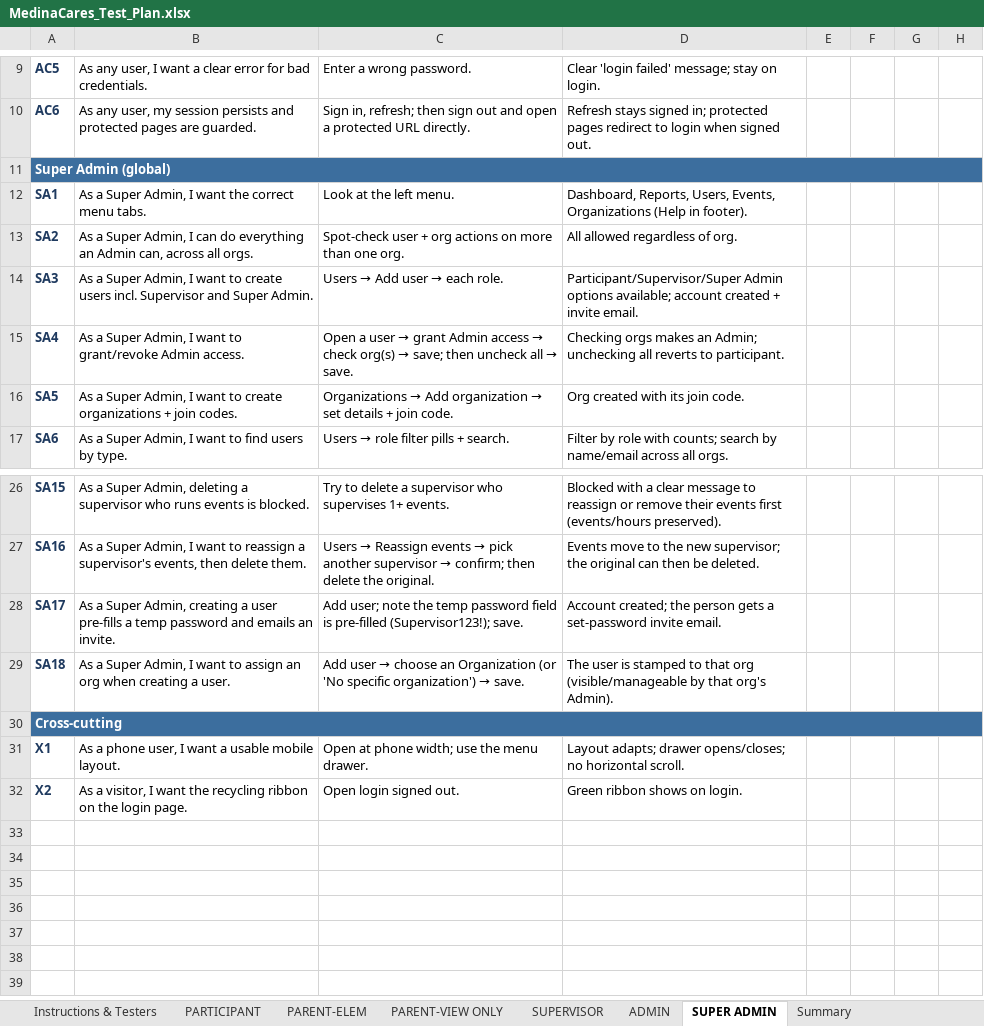
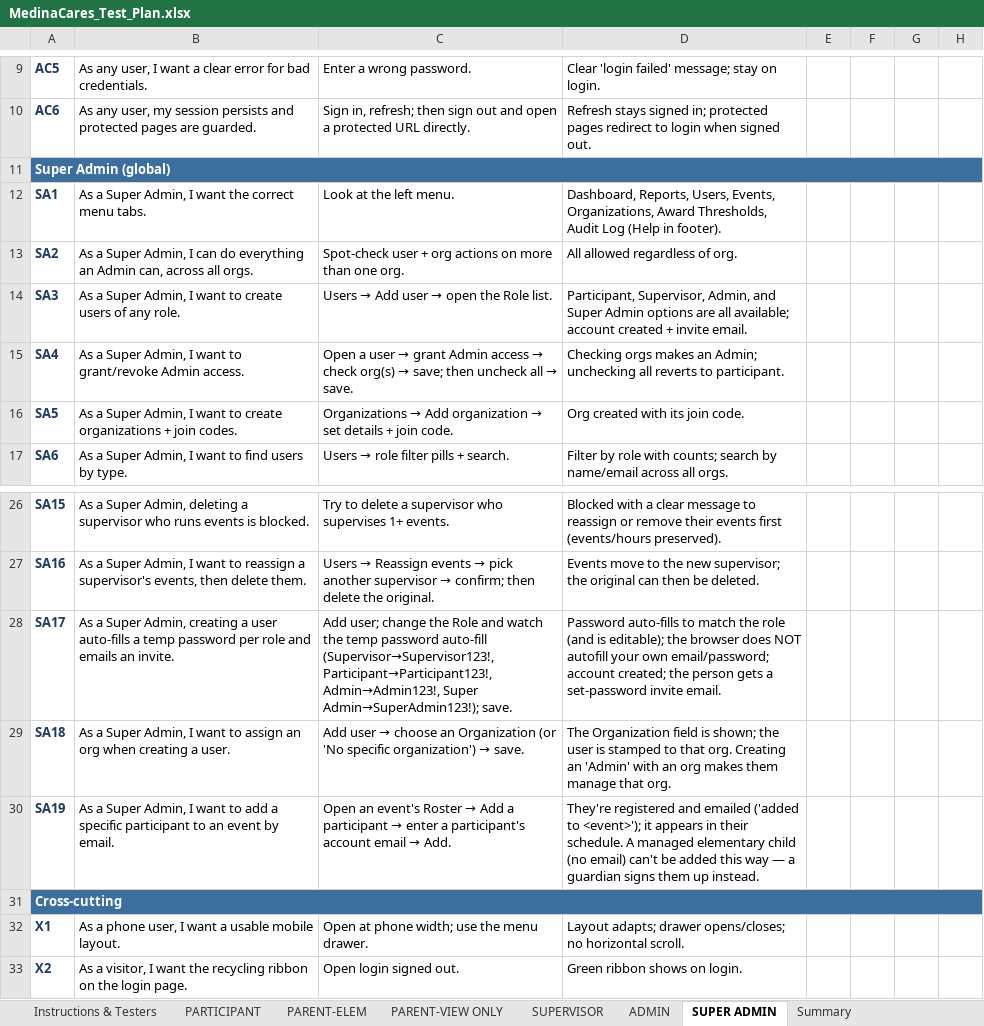
Before and after one commit to mcc-del/VSMS, an Excel workbook: MedinaCares_Test_Plan.xlsx, sheet SUPER ADMIN, drawn as a sheet; only a part is shown, gaps mark what is left out; values as stored, in another font and other column widths than the file's, no borders; conditional formats not drawn; the diff names each change by its address in the sheet, - before the commit and + after, or states it on an @@ line.

```diff
--- a/MedinaCares_Test_Plan.xlsx (sheet SUPER ADMIN)
+++ b/MedinaCares_Test_Plan.xlsx (sheet SUPER ADMIN)
-D12: …Users, Events, Organizations (Help in…
+D12: …Users, Events, Organizations, Award Thresholds, Audit Log (Help in…
-B14: …create users incl. Supervisor and Super Admin.
+B14: …create users of any role.
@@ C14: Users → Add user → each role. → Users → Add user → open the Role list. @@
-D14: Participant/Supervisor/Super Admin options available; account…
+D14: Participant, Supervisor, Admin, and Super Admin options are all available; account…
-B28: …a user pre-fills a temp password and emails…
+B28: …a user auto-fills a temp password per role and emails…
-C28: Add user; note the temp password field is pre-filled (Supervisor123!); save.
+C28: Add user; change the Role and watch the temp password auto-fill (Supervisor→Supervisor123!, Participant→Participant123!, Admin→Admin123!, Super Admin→SuperAdmin123!); save.
-D28: Account created; the…
+D28: Password auto-fills to match the role (and is editable); the browser does NOT autofill your own email/password; account created; the…
-D29: The user is stamped to that org (visible/manageable by that org's Admin).
+D29: The Organization field is shown; the user is stamped to that org. Creating an 'Admin' with an org makes them manage that org.
+row 30: SA19 | As a Super Admin, I want to add a specific participant to an event by email. | Open an event's Roster → Add a participant → enter a participant's account email → Add. | They're registered and emailed ('added to <event>'); it appears in their schedule. A managed elementary child (no email) can't be added this way — a guardian signs them up instead.
```
Also changed, not shown: sheet PARENT-ELEM, sheet PARTICIPANT, sheet Summary.
